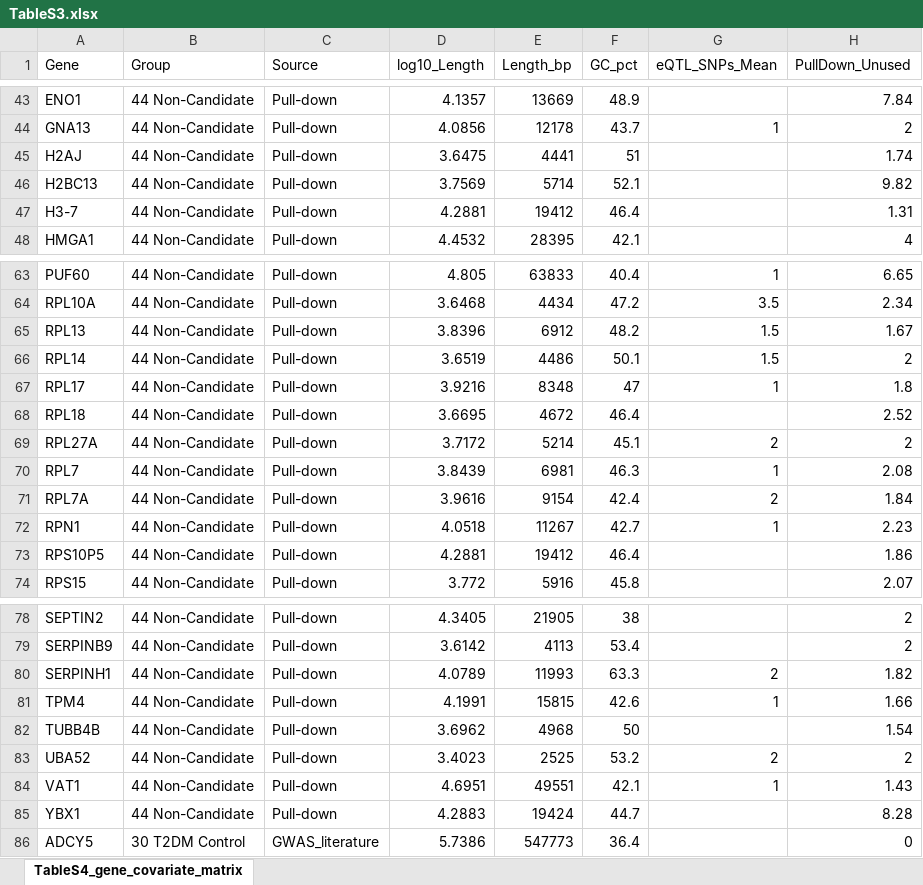
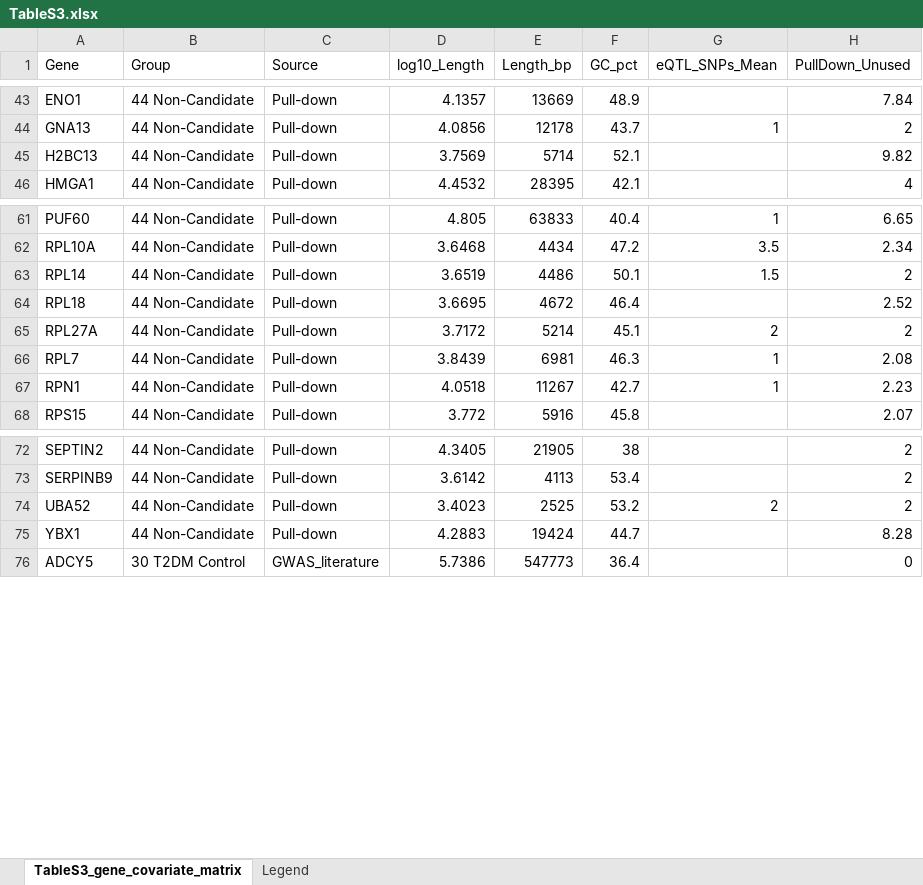
Before and after one commit to wu-yijing/TWAS-eQTL-source-confounding, an Excel workbook: tables/TableS3.xlsx, sheet TableS3_gene_covariate_matrix, drawn as a sheet; only a part is shown, gaps mark what is left out; values as stored, in another font and other column widths than the file's, no borders; the diff names each change by its address in the sheet, - before the commit and + after, or states it on an @@ line.

Commit message:
Fix supplementary tables to 104-gene analysis set; sync figures; remove orphan sparsity figure
- tables/TableS1-5.xlsx: corrected gene counts (104/73/104/30/11), added Legend sheets, renamed data sheets to S1-S5
- tables/TableS1-3.csv & data/processed/covariate_matrix.csv: removed 10 low-confidence non-candidate genes (Unused<2.0) erroneously re-included; now 104 genes, consistent with downstream analysis log
- tables/TableS3-5_legend.txt: fixed S-number offset (S4/S5/S6 -> S3/S4/S5)
- figures/ & supplementary/: synced Figure 1-9 and Figure S1-8
- supplementary/: removed orphan FigureS_sparsity_robustness (not cited in manuscript/SI)

```diff
--- a/tables/TableS3.xlsx (sheet TableS3_gene_covariate_matrix)
+++ b/tables/TableS3.xlsx (sheet TableS3_gene_covariate_matrix)
-sheet tab: TableS4_gene_covariate_matrix
+sheet tab: TableS3_gene_covariate_matrix
+sheet tab: Legend
-row 45: H2AJ | 44 Non-Candidate | Pull-down | 3.6475 | 4441 | 51 |  | 1.74
-row 47: H3-7 | 44 Non-Candidate | Pull-down | 4.2881 | 19412 | 46.4 |  | 1.31
-row 65: RPL13 | 44 Non-Candidate | Pull-down | 3.8396 | 6912 | 48.2 | 1.5 | 1.67
-row 67: RPL17 | 44 Non-Candidate | Pull-down | 3.9216 | 8348 | 47 | 1 | 1.8
-row 71: RPL7A | 44 Non-Candidate | Pull-down | 3.9616 | 9154 | 42.4 | 2 | 1.84
-row 73: RPS10P5 | 44 Non-Candidate | Pull-down | 4.2881 | 19412 | 46.4 |  | 1.86
-row 80: SERPINH1 | 44 Non-Candidate | Pull-down | 4.0789 | 11993 | 63.3 | 2 | 1.82
-row 81: TPM4 | 44 Non-Candidate | Pull-down | 4.1991 | 15815 | 42.6 | 1 | 1.66
-row 82: TUBB4B | 44 Non-Candidate | Pull-down | 3.6962 | 4968 | 50 |  | 1.54
-row 84: VAT1 | 44 Non-Candidate | Pull-down | 4.6951 | 49551 | 42.1 | 1 | 1.43
```
Also changed, not shown: tables/TableS1.xlsx, tables/TableS2.xlsx, 45 other files.
